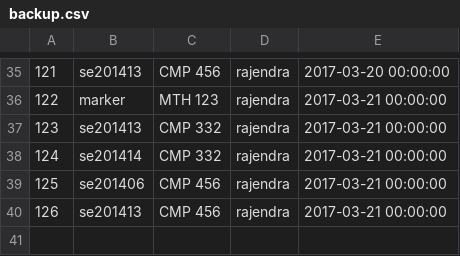
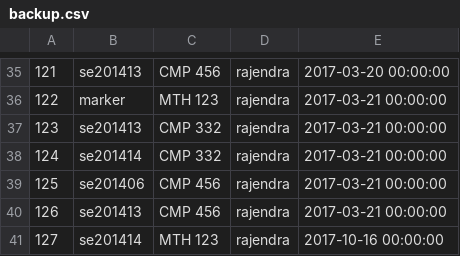
Before and after one commit to hari/e-attendance, a CSV file: assets/backup.csv, drawn as a sheet; only a part is shown, gaps mark what is left out.

Commit message:
Update backup

```diff
--- a/assets/backup.csv
+++ b/assets/backup.csv
@@ -40 +40,2 @@
 "126","se201413","CMP 456","rajendra","2017-03-21 00:00:00",""
+"127","se201414","MTH 123","rajendra","2017-10-16 00:00:00",""
```
